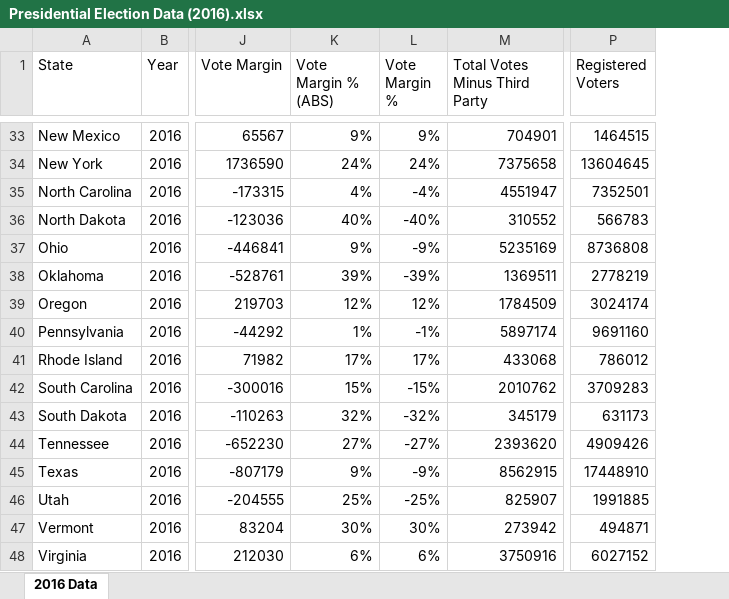
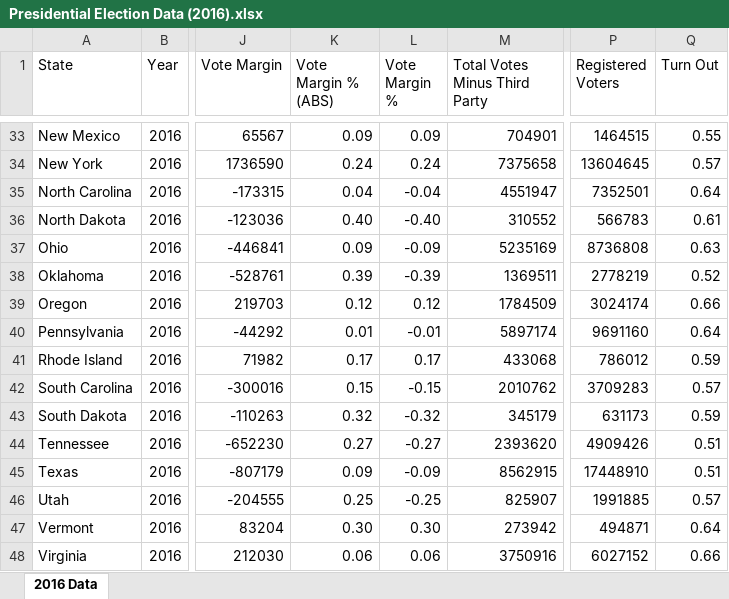
Before and after one commit to ClayGendron/electoral_college, an Excel workbook: Data/Presidential Election Data (2016).xlsx, sheet 2016 Data, drawn as a sheet; only a part is shown, gaps mark what is left out; values as stored, in another font and other column widths than the file's, no borders; the diff covers the shown part only; the diff names each change by its address in the sheet, - before the commit and + after, or states it on an @@ line.

```diff
--- a/Data/Presidential Election Data (2016).xlsx (sheet 2016 Data)
+++ b/Data/Presidential Election Data (2016).xlsx (sheet 2016 Data)
+column Q (Turn Out), rows 33-48: 0.55 | 0.57 | 0.64 | 0.61 | 0.63 | 0.52 | 0.66 | 0.64 | 0.59 | 0.57 | 0.59 | 0.51 | 0.51 | 0.57 | 0.64 | 0.66
-K33 (Vote Margin % (ABS)): 9%
+K33 (Vote Margin % (ABS)): 0.09
-L33 (Vote Margin %): 9%
+L33 (Vote Margin %): 0.09
-K34 (Vote Margin % (ABS)): 24%
+K34 (Vote Margin % (ABS)): 0.24
-L34 (Vote Margin %): 24%
+L34 (Vote Margin %): 0.24
-K35 (Vote Margin % (ABS)): 4%
+K35 (Vote Margin % (ABS)): 0.04
-L35 (Vote Margin %): -4%
+L35 (Vote Margin %): -0.04
-K36 (Vote Margin % (ABS)): 40%
+K36 (Vote Margin % (ABS)): 0.40
-L36 (Vote Margin %): -40%
+L36 (Vote Margin %): -0.40
-K37 (Vote Margin % (ABS)): 9%
+K37 (Vote Margin % (ABS)): 0.09
-L37 (Vote Margin %): -9%
+L37 (Vote Margin %): -0.09
-K38 (Vote Margin % (ABS)): 39%
+K38 (Vote Margin % (ABS)): 0.39
-L38 (Vote Margin %): -39%
+L38 (Vote Margin %): -0.39
-K39 (Vote Margin % (ABS)): 12%
+K39 (Vote Margin % (ABS)): 0.12
-L39 (Vote Margin %): 12%
+L39 (Vote Margin %): 0.12
-K40 (Vote Margin % (ABS)): 1%
+K40 (Vote Margin % (ABS)): 0.01
-L40 (Vote Margin %): -1%
+L40 (Vote Margin %): -0.01
-K41 (Vote Margin % (ABS)): 17%
+K41 (Vote Margin % (ABS)): 0.17
-L41 (Vote Margin %): 17%
+L41 (Vote Margin %): 0.17
-K42 (Vote Margin % (ABS)): 15%
+K42 (Vote Margin % (ABS)): 0.15
-L42 (Vote Margin %): -15%
+L42 (Vote Margin %): -0.15
-K43 (Vote Margin % (ABS)): 32%
+K43 (Vote Margin % (ABS)): 0.32
-L43 (Vote Margin %): -32%
+L43 (Vote Margin %): -0.32
-K44 (Vote Margin % (ABS)): 27%
+K44 (Vote Margin % (ABS)): 0.27
-L44 (Vote Margin %): -27%
+L44 (Vote Margin %): -0.27
-K45 (Vote Margin % (ABS)): 9%
+K45 (Vote Margin % (ABS)): 0.09
-L45 (Vote Margin %): -9%
+L45 (Vote Margin %): -0.09
-K46 (Vote Margin % (ABS)): 25%
+K46 (Vote Margin % (ABS)): 0.25
-L46 (Vote Margin %): -25%
+L46 (Vote Margin %): -0.25
-K47 (Vote Margin % (ABS)): 30%
+K47 (Vote Margin % (ABS)): 0.30
-L47 (Vote Margin %): 30%
+L47 (Vote Margin %): 0.30
-K48 (Vote Margin % (ABS)): 6%
+K48 (Vote Margin % (ABS)): 0.06
-L48 (Vote Margin %): 6%
+L48 (Vote Margin %): 0.06
```
Also changed, not shown: 71 edited cells elsewhere in this sheet, formulas that keep their value, 2 other files.
